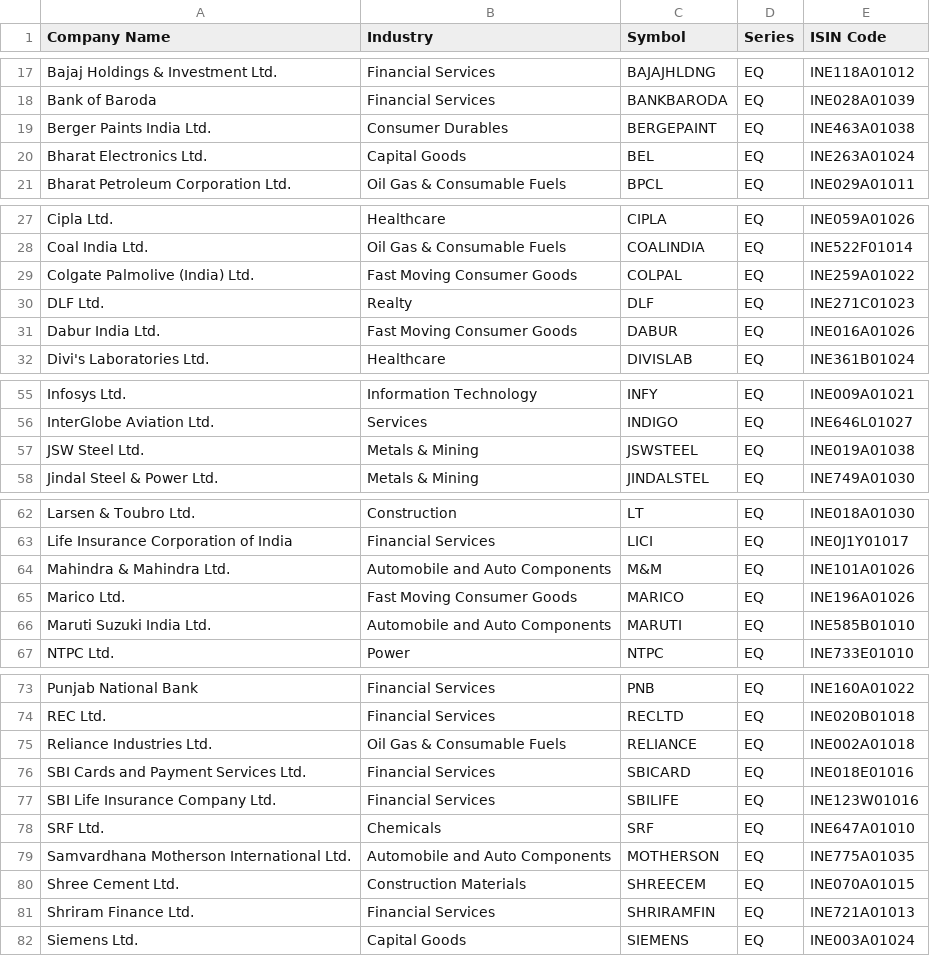
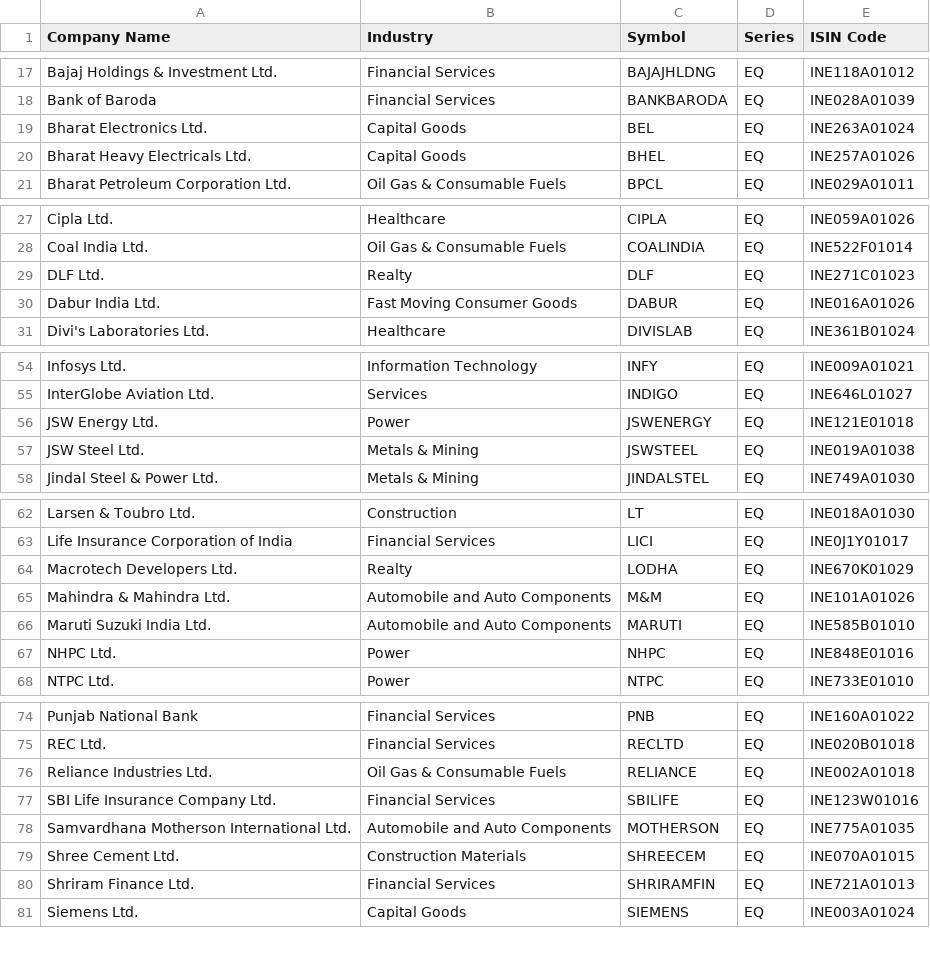
Before and after one commit to desmond-at-work/pkscreener, a CSV file: results/Indices/ind_nifty100list.csv, drawn as a sheet; only a part is shown, gaps mark what is left out; removed rows and columns are numbered as before the commit, all else as after; the diff covers the shown part only; the diff names each change by its address in the sheet, - before the commit and + after, or states it on an @@ line.

```diff
--- a/results/Indices/ind_nifty100list.csv
+++ b/results/Indices/ind_nifty100list.csv
-row 19: Berger Paints India Ltd. | Consumer Durables | BERGEPAINT | EQ | INE463A01038
+row 20: Bharat Heavy Electricals Ltd. | Capital Goods | BHEL | EQ | INE257A01026
-row 29: Colgate Palmolive (India) Ltd. | Fast Moving Consumer Goods | COLPAL | EQ | INE259A01022
+row 56: JSW Energy Ltd. | Power | JSWENERGY | EQ | INE121E01018
+row 64: Macrotech Developers Ltd. | Realty | LODHA | EQ | INE670K01029
-row 65: Marico Ltd. | Fast Moving Consumer Goods | MARICO | EQ | INE196A01026
+row 67: NHPC Ltd. | Power | NHPC | EQ | INE848E01016
-row 76: SBI Cards and Payment Services Ltd. | Financial Services | SBICARD | EQ | INE018E01016
-row 78: SRF Ltd. | Chemicals | SRF | EQ | INE647A01010
```
Also changed, not shown: 1 added row elsewhere in this file, results/Indices/ind_niftymidcap100list.csv, results/Indices/ind_niftymidcap150list.csv, 18 other files.
